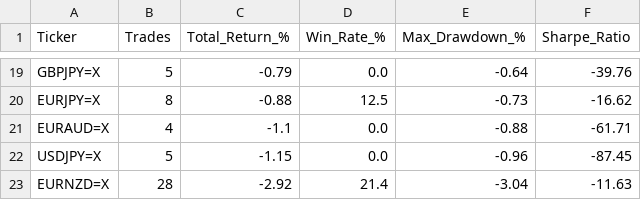
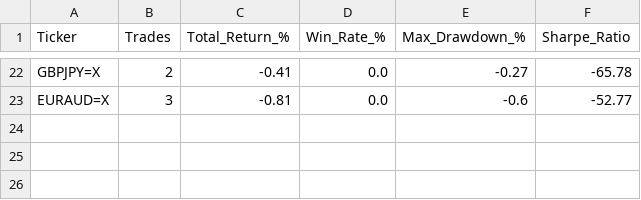
Before and after one commit to victorlemasi/HMM-CODE, a CSV file: backtest_results.csv, drawn as a sheet; only a part is shown, gaps mark what is left out; removed rows and columns are numbered as before the commit, all else as after; the diff covers the shown part only; the diff names each change by its address in the sheet, - before the commit and + after, or states it on an @@ line.

```diff
--- a/backtest_results.csv
+++ b/backtest_results.csv
-B22 (Trades): 5
+B22 (Trades): 2
-C22 (Total_Return_%): -0.79
+C22 (Total_Return_%): -0.41
-E22 (Max_Drawdown_%): -0.64
+E22 (Max_Drawdown_%): -0.27
-F22 (Sharpe_Ratio): -39.76
+F22 (Sharpe_Ratio): -65.78
-row 20: EURJPY=X | 8 | -0.88 | 12.5 | -0.73 | -16.62
-B23 (Trades): 4
+B23 (Trades): 3
-C23 (Total_Return_%): -1.1
+C23 (Total_Return_%): -0.81
-E23 (Max_Drawdown_%): -0.88
+E23 (Max_Drawdown_%): -0.6
-F23 (Sharpe_Ratio): -61.71
+F23 (Sharpe_Ratio): -52.77
-row 22: USDJPY=X | 5 | -1.15 | 0.0 | -0.96 | -87.45
-row 23: EURNZD=X | 28 | -2.92 | 21.4 | -3.04 | -11.63
```
Also changed, not shown: 12 added rows, 9 removed rows and 12 edited cells elsewhere in this file, analysis_summary.csv, 26 other files.
